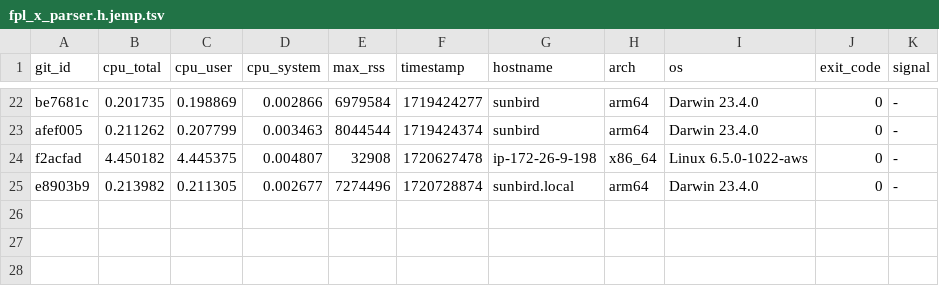
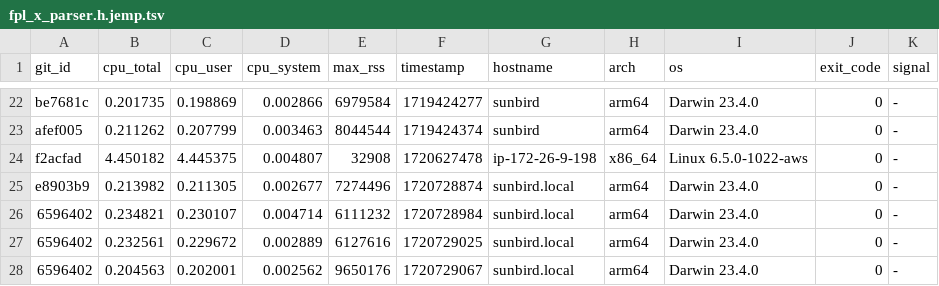
Before and after one commit to ccomparini/fpl2cc, a TSV file: yprof/fpl2cc/fpl_x_parser.h.jemp.tsv, drawn as a sheet; only a part is shown, gaps mark what is left out; the diff names each change by its address in the sheet, - before the commit and + after, or states it on an @@ line.

Commit message:
yprof;  note, I got random timeouts
.. not sure what is up with random timeouts.  I can't reproduce
them, and the yprof timings seem to be fairly normal.

```diff
--- a/yprof/fpl2cc/fpl_x_parser.h.jemp.tsv
+++ b/yprof/fpl2cc/fpl_x_parser.h.jemp.tsv
+row 26: 6596402 | 0.234821 | 0.230107 | 0.004714 | 6111232 | 1720728984 | sunbird.local | arm64 | Darwin 23.4.0 | 0 | -
+row 27: 6596402 | 0.232561 | 0.229672 | 0.002889 | 6127616 | 1720729025 | sunbird.local | arm64 | Darwin 23.4.0 | 0 | -
+row 28: 6596402 | 0.204563 | 0.202001 | 0.002562 | 9650176 | 1720729067 | sunbird.local | arm64 | Darwin 23.4.0 | 0 | -
```
Also changed, not shown: yprof/fpl2cc/regex_custom_scanner.h.jemp.tsv, yprof/fpl2cc/scan_group_terminal.h.jemp.tsv, 16 other files.
